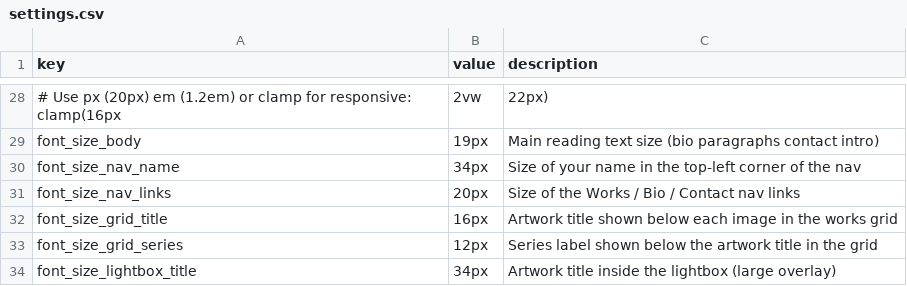
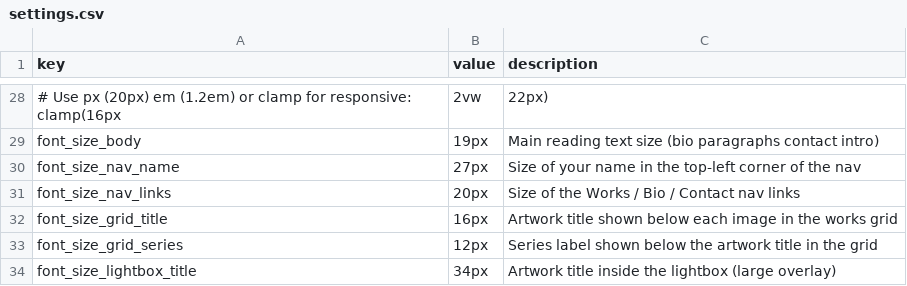
Before and after one commit to muso-design/art-website, a CSV file: settings.csv, drawn as a sheet; only a part is shown, gaps mark what is left out.

Commit message:
Update site

```diff
--- a/settings.csv
+++ b/settings.csv
@@ -29,3 +29,3 @@
 "font_size_body","19px","Main reading text size (bio paragraphs  contact intro)"
-"font_size_nav_name","34px","Size of your name in the top-left corner of the nav"
+"font_size_nav_name","27px","Size of your name in the top-left corner of the nav"
 "font_size_nav_links","20px","Size of the Works / Bio / Contact nav links"
```
